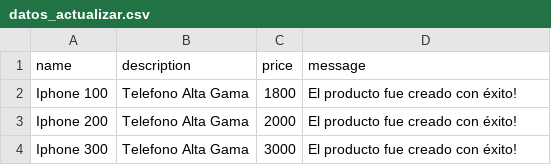
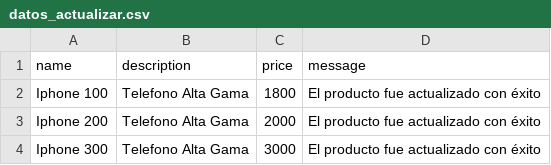
Before and after one commit to rafoelhonrado/testing-spring-api-rest-restassured, a CSV file: product-api-service-rest-assured/resources/datos_actualizar.csv, drawn as a sheet.

Commit message:
FIX-05, Data set to update products

```diff
--- a/product-api-service-rest-assured/resources/datos_actualizar.csv
+++ b/product-api-service-rest-assured/resources/datos_actualizar.csv
@@ -1,4 +1,4 @@
 name,description,price,message
-Iphone 100,Telefono Alta Gama,1800,El producto fue creado con éxito!
-Iphone 200,Telefono Alta Gama,2000,El producto fue creado con éxito!
-Iphone 300,Telefono Alta Gama,3000,El producto fue creado con éxito!
+Iphone 100,Telefono Alta Gama,1800,El producto fue actualizado con éxito
+Iphone 200,Telefono Alta Gama,2000,El producto fue actualizado con éxito
+Iphone 300,Telefono Alta Gama,3000,El producto fue actualizado con éxito
```
Also changed, not shown: 1 other file.
